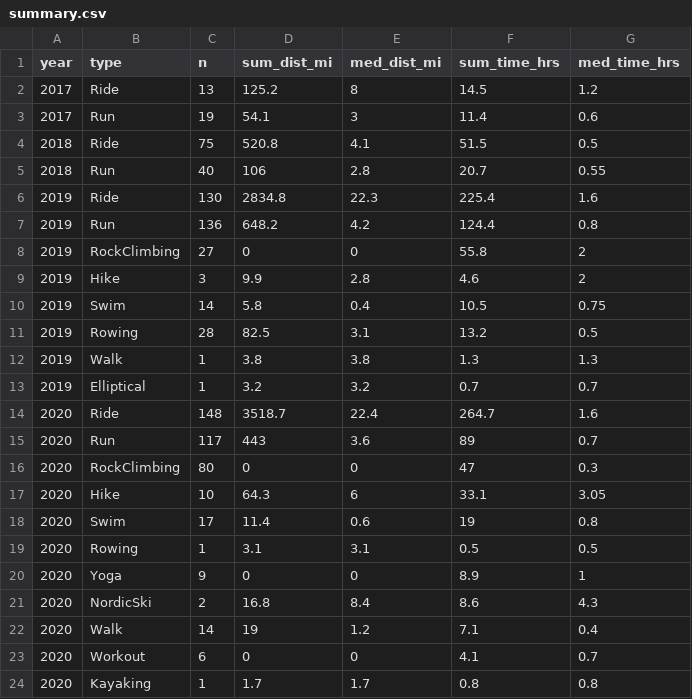
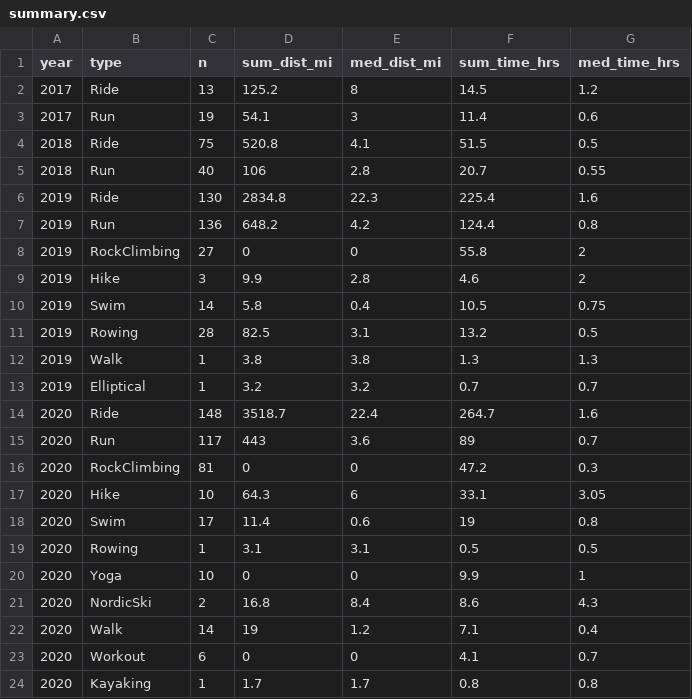
Before and after one commit to kelly-sovacool/strava, a CSV file: data/processed/summary.csv, drawn as a sheet.

```diff
--- a/data/processed/summary.csv
+++ b/data/processed/summary.csv
@@ -15,3 +15,3 @@ year,type,n,sum_dist_mi,med_dist_mi,sum_time_hrs,med_time_hrs
 2020,Run,117,443,3.6,89,0.7
-2020,RockClimbing,80,0,0,47,0.3
+2020,RockClimbing,81,0,0,47.2,0.3
 2020,Hike,10,64.3,6,33.1,3.05
@@ -19,3 +19,3 @@ year,type,n,sum_dist_mi,med_dist_mi,sum_time_hrs,med_time_hrs
 2020,Rowing,1,3.1,3.1,0.5,0.5
-2020,Yoga,9,0,0,8.9,1
+2020,Yoga,10,0,0,9.9,1
 2020,NordicSki,2,16.8,8.4,8.6,4.3
```
Also changed, not shown: data/processed/activities.csv, data/raw/activities.csv, 36 other files.
